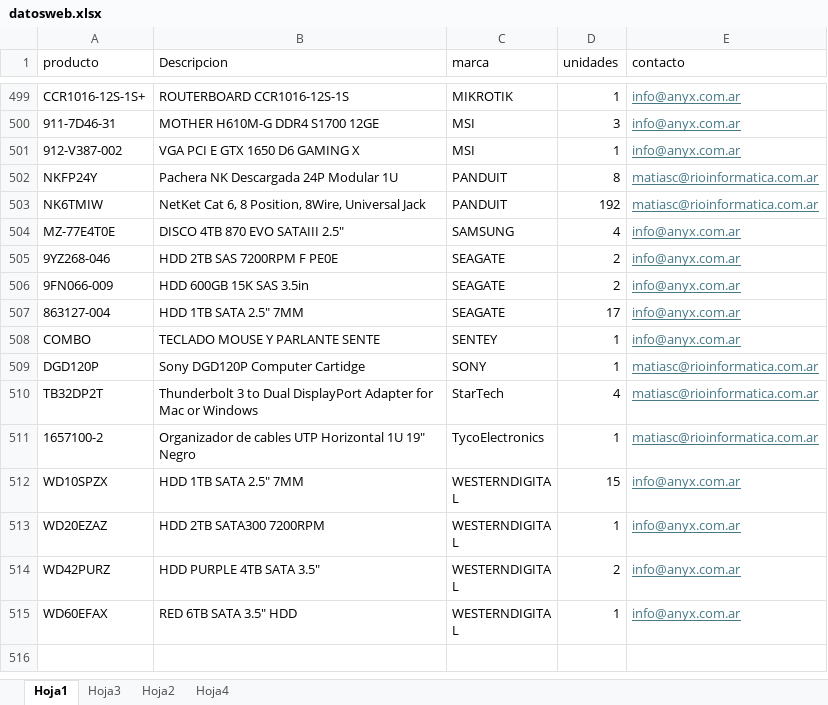
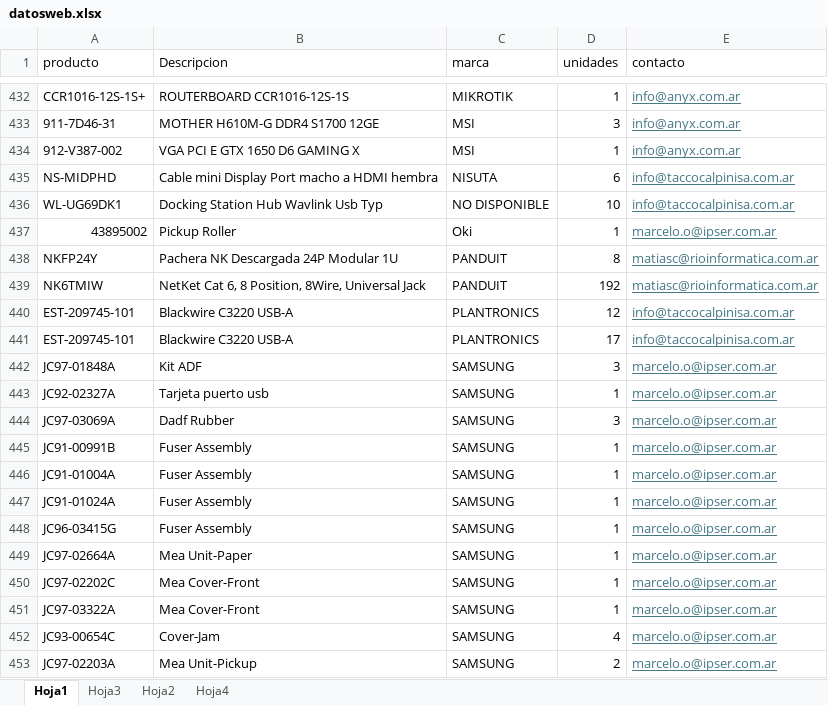
Before and after one commit to FrancoAnyx/francoanyx.github.io., an Excel workbook: datosweb.xlsx, sheet Hoja1, drawn as a sheet; only a part is shown, gaps mark what is left out; the shorter side is filled out with more unchanged rows; values as stored, in another font and other column widths than the file's, no borders; table styles not drawn; the diff covers the shown part only; the diff names each change by its address in the sheet, - before the commit and + after, or states it on an @@ line.

```diff
--- a/datosweb.xlsx (sheet Hoja1)
+++ b/datosweb.xlsx (sheet Hoja1)
@@ row 435 unhidden: NS-MIDPHD | Cable mini Display Port macho a HDMI hembra | NISUTA | 6 | info@taccocalpinisa.com.ar @@
@@ row 436 unhidden: WL-UG69DK1 | Docking Station Hub Wavlink Usb Typ | NO DISPONIBLE | 10 | info@taccocalpinisa.com.ar @@
@@ row 437 unhidden: 43895002 | Pickup Roller | Oki | 1 | marcelo.o@ipser.com.ar @@
@@ row 440 unhidden: EST-209745-101 | Blackwire C3220 USB-A | PLANTRONICS | 12 | info@taccocalpinisa.com.ar @@
@@ row 441 unhidden: EST-209745-101 | Blackwire C3220 USB-A | PLANTRONICS | 17 | info@taccocalpinisa.com.ar @@
+row 442: JC97-01848A | Kit ADF | SAMSUNG | 3 | marcelo.o@ipser.com.ar
+row 443: JC92-02327A | Tarjeta puerto usb | SAMSUNG | 1 | marcelo.o@ipser.com.ar
+row 444: JC97-03069A | Dadf Rubber | SAMSUNG | 3 | marcelo.o@ipser.com.ar
+row 445: JC91-00991B | Fuser Assembly | SAMSUNG | 1 | marcelo.o@ipser.com.ar
+row 446: JC91-01004A | Fuser Assembly | SAMSUNG | 1 | marcelo.o@ipser.com.ar
+row 447: JC91-01024A | Fuser Assembly | SAMSUNG | 1 | marcelo.o@ipser.com.ar
+row 448: JC96-03415G | Fuser Assembly | SAMSUNG | 1 | marcelo.o@ipser.com.ar
+row 449: JC97-02664A | Mea Unit-Paper | SAMSUNG | 1 | marcelo.o@ipser.com.ar
+row 450: JC97-02202C | Mea Cover-Front | SAMSUNG | 1 | marcelo.o@ipser.com.ar
+row 451: JC97-03322A | Mea Cover-Front | SAMSUNG | 1 | marcelo.o@ipser.com.ar
+row 452: JC93-00654C | Cover-Jam | SAMSUNG | 4 | marcelo.o@ipser.com.ar
+row 453: JC97-02203A | Mea Unit-Pickup | SAMSUNG | 2 | marcelo.o@ipser.com.ar
```
Also changed, not shown: 90 added rows and 184 hidden or unhidden rows elsewhere in this sheet, hidden cells.
